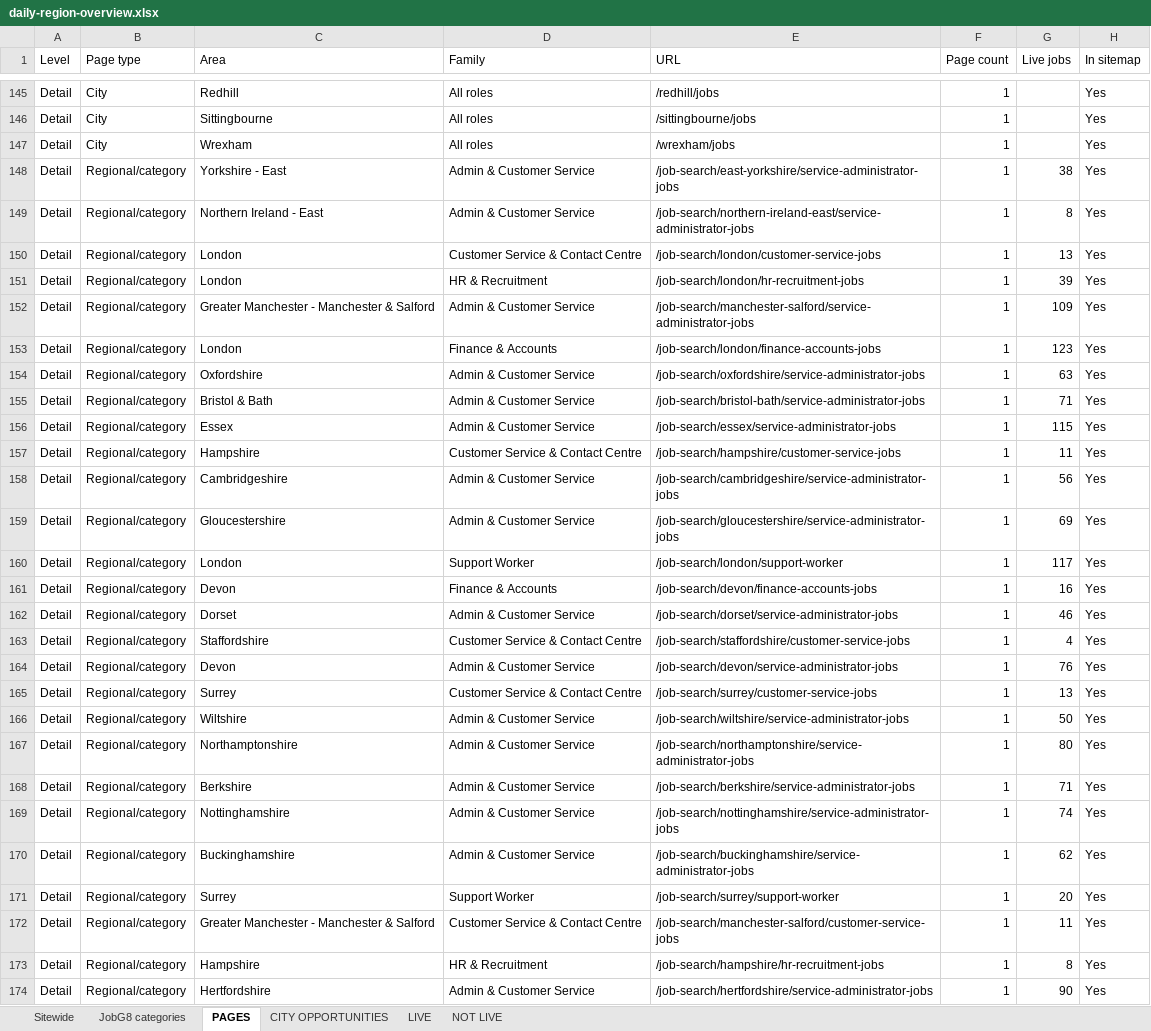
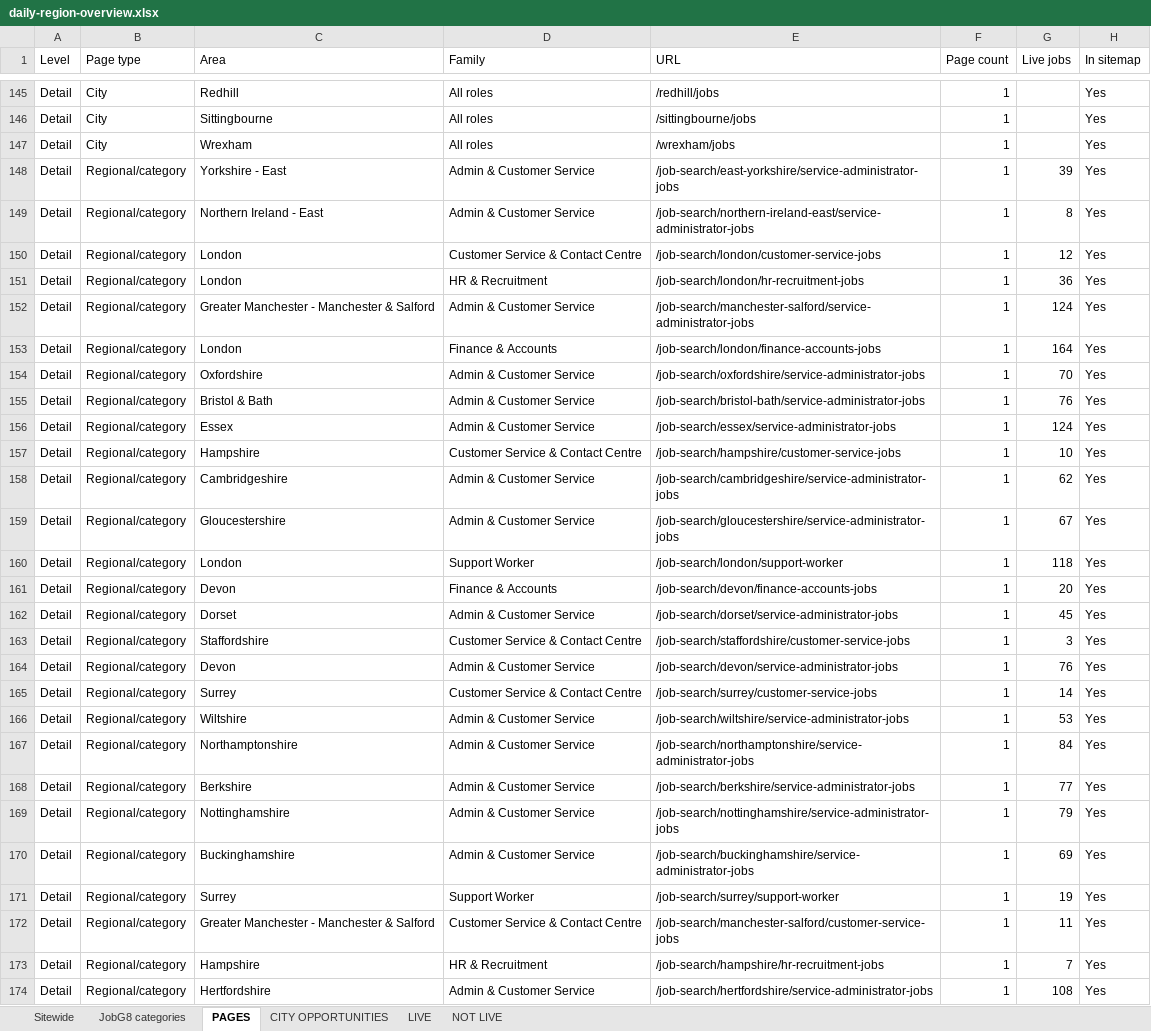
Before and after one commit to Jopa10/ontapjobsearch.com, an Excel workbook: pipeline/reports-daily/daily-region-overview.xlsx, sheet PAGES, drawn as a sheet; only a part is shown, gaps mark what is left out; values as stored, in another font and other column widths than the file's, no cell formats; the diff covers the shown part only; the diff names each change by its address in the sheet, - before the commit and + after, or states it on an @@ line.

```diff
--- a/pipeline/reports-daily/daily-region-overview.xlsx (sheet PAGES)
+++ b/pipeline/reports-daily/daily-region-overview.xlsx (sheet PAGES)
-G148 (Live jobs): 38
+G148 (Live jobs): 39
-G150 (Live jobs): 13
+G150 (Live jobs): 12
-G151 (Live jobs): 39
+G151 (Live jobs): 36
-G152 (Live jobs): 109
+G152 (Live jobs): 124
-G153 (Live jobs): 123
+G153 (Live jobs): 164
-G154 (Live jobs): 63
+G154 (Live jobs): 70
-G155 (Live jobs): 71
+G155 (Live jobs): 76
-G156 (Live jobs): 115
+G156 (Live jobs): 124
-G157 (Live jobs): 11
+G157 (Live jobs): 10
-G158 (Live jobs): 56
+G158 (Live jobs): 62
-G159 (Live jobs): 69
+G159 (Live jobs): 67
-G160 (Live jobs): 117
+G160 (Live jobs): 118
-G161 (Live jobs): 16
+G161 (Live jobs): 20
-G162 (Live jobs): 46
+G162 (Live jobs): 45
-G163 (Live jobs): 4
+G163 (Live jobs): 3
-G165 (Live jobs): 13
+G165 (Live jobs): 14
-G166 (Live jobs): 50
+G166 (Live jobs): 53
-G167 (Live jobs): 80
+G167 (Live jobs): 84
-G168 (Live jobs): 71
+G168 (Live jobs): 77
-G169 (Live jobs): 74
+G169 (Live jobs): 79
-G170 (Live jobs): 62
+G170 (Live jobs): 69
-G171 (Live jobs): 20
+G171 (Live jobs): 19
-G173 (Live jobs): 8
+G173 (Live jobs): 7
-G174 (Live jobs): 90
+G174 (Live jobs): 108
```
Also changed, not shown: 5 added rows and 213 edited cells elsewhere in this sheet, sheet CITY OPPORTUNITIES, sheet NOT LIVE, sheet LIVE, sheet JobG8 categories, sheet Sitewide, cell formats, 2 other files.
